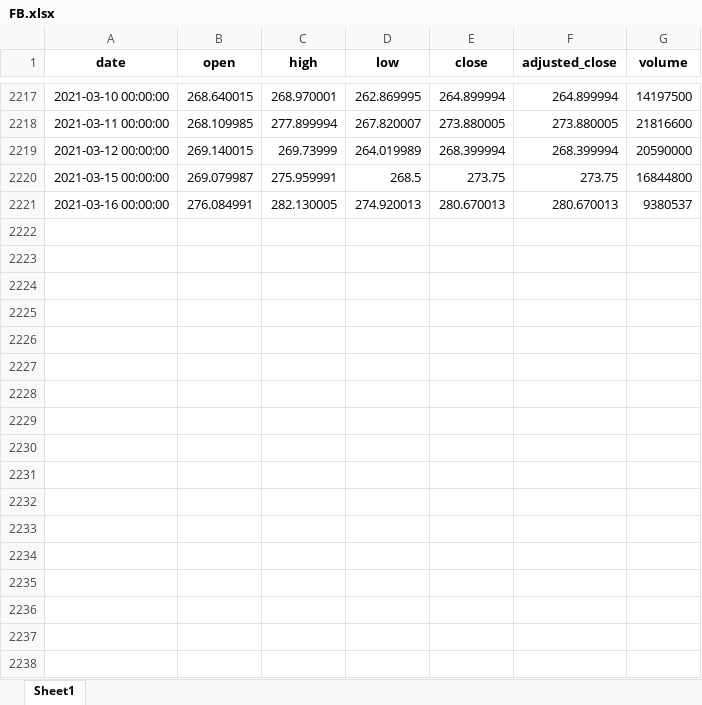
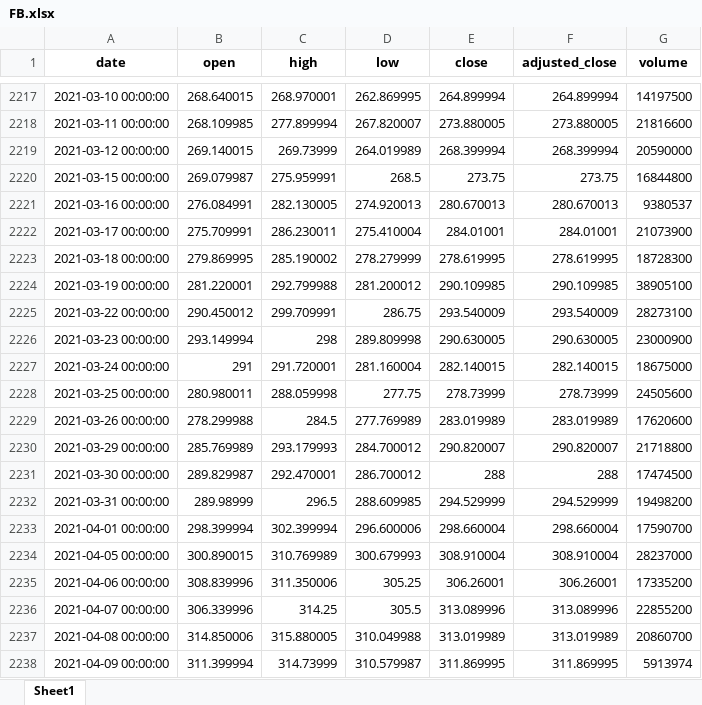
Before and after one commit to pratikraut3103/stock, an Excel workbook: data/FB.xlsx, sheet Sheet1, drawn as a sheet; only a part is shown, gaps mark what is left out; values as stored, in another font and other column widths than the file's, no borders; the diff names each change by its address in the sheet, - before the commit and + after, or states it on an @@ line.

```diff
--- a/data/FB.xlsx (sheet Sheet1)
+++ b/data/FB.xlsx (sheet Sheet1)
+row 2222: 2021-03-17 00:00:00 | 275.709991 | 286.230011 | 275.410004 | 284.01001 | 284.01001 | 21073900
+row 2223: 2021-03-18 00:00:00 | 279.869995 | 285.190002 | 278.279999 | 278.619995 | 278.619995 | 18728300
+row 2224: 2021-03-19 00:00:00 | 281.220001 | 292.799988 | 281.200012 | 290.109985 | 290.109985 | 38905100
+row 2225: 2021-03-22 00:00:00 | 290.450012 | 299.709991 | 286.75 | 293.540009 | 293.540009 | 28273100
+row 2226: 2021-03-23 00:00:00 | 293.149994 | 298 | 289.809998 | 290.630005 | 290.630005 | 23000900
+row 2227: 2021-03-24 00:00:00 | 291 | 291.720001 | 281.160004 | 282.140015 | 282.140015 | 18675000
+row 2228: 2021-03-25 00:00:00 | 280.980011 | 288.059998 | 277.75 | 278.73999 | 278.73999 | 24505600
+row 2229: 2021-03-26 00:00:00 | 278.299988 | 284.5 | 277.769989 | 283.019989 | 283.019989 | 17620600
+row 2230: 2021-03-29 00:00:00 | 285.769989 | 293.179993 | 284.700012 | 290.820007 | 290.820007 | 21718800
+row 2231: 2021-03-30 00:00:00 | 289.829987 | 292.470001 | 286.700012 | 288 | 288 | 17474500
+row 2232: 2021-03-31 00:00:00 | 289.98999 | 296.5 | 288.609985 | 294.529999 | 294.529999 | 19498200
+row 2233: 2021-04-01 00:00:00 | 298.399994 | 302.399994 | 296.600006 | 298.660004 | 298.660004 | 17590700
+row 2234: 2021-04-05 00:00:00 | 300.890015 | 310.769989 | 300.679993 | 308.910004 | 308.910004 | 28237000
+row 2235: 2021-04-06 00:00:00 | 308.839996 | 311.350006 | 305.25 | 306.26001 | 306.26001 | 17335200
+row 2236: 2021-04-07 00:00:00 | 306.339996 | 314.25 | 305.5 | 313.089996 | 313.089996 | 22855200
+row 2237: 2021-04-08 00:00:00 | 314.850006 | 315.880005 | 310.049988 | 313.019989 | 313.019989 | 20860700
+row 2238: 2021-04-09 00:00:00 | 311.399994 | 314.73999 | 310.579987 | 311.869995 | 311.869995 | 5913974
```
Also changed, not shown: data/AAPL.xlsx, data/IBM.xlsx, 10 other files.
